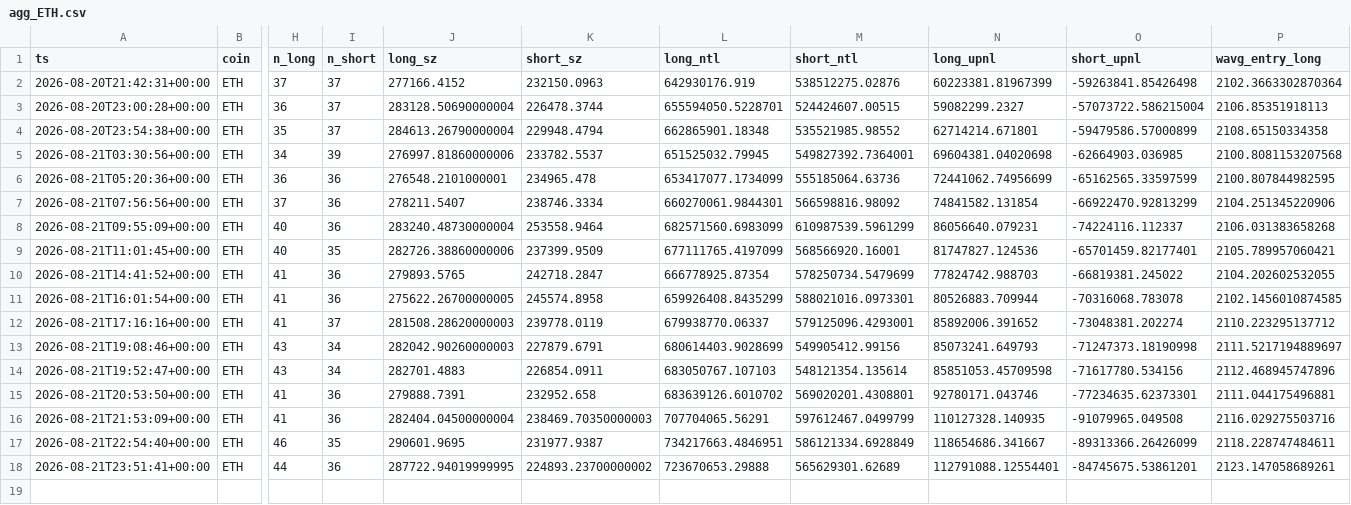
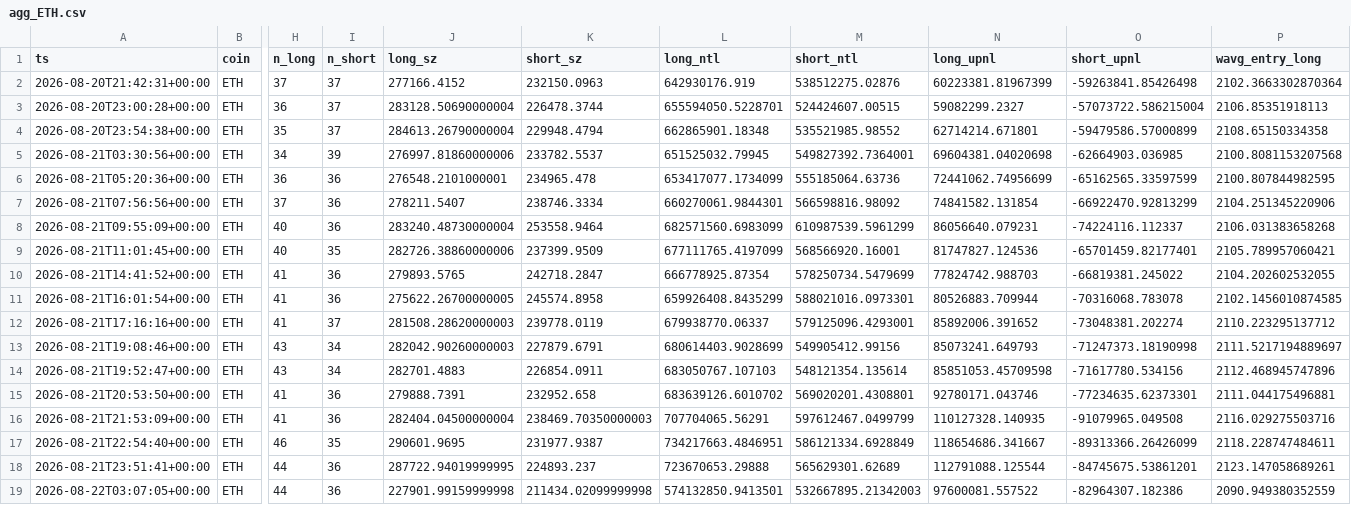
Before and after one commit to usa519831-tech/hl-whale-tracker, a CSV file: data/agg_ETH.csv, drawn as a sheet; only a part is shown, gaps mark what is left out; rows hold the shown columns only; the diff names each change by its address in the sheet, - before the commit and + after, or states it on an @@ line.

```diff
--- a/data/agg_ETH.csv
+++ b/data/agg_ETH.csv
-K18 (short_sz): 224893.23700000002
+K18 (short_sz): 224893.237
-N18 (long_upnl): 112791088.12554401
+N18 (long_upnl): 112791088.125544
+row 19: 2026-08-22T03:07:05+00:00 | ETH | 44 | 36 | 227901.99159999998 | 211434.02099999998 | 574132850.9413501 | 532667895.21342003 | 97600081.557522 | -82964307.182386 | 2090.949380352559
```
Also changed, not shown: data/events_BTC.csv, data/events_ETH.csv, 7 other files.
